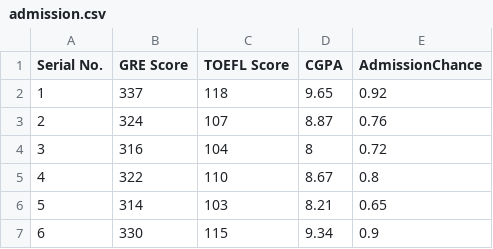
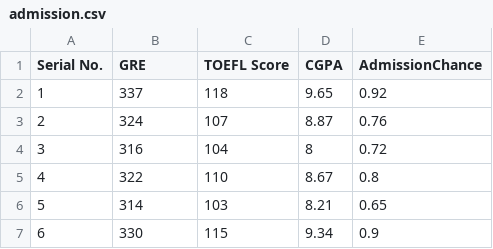
Before and after one commit to aipractical/dataset, a CSV file: admission.csv, drawn as a sheet; only a part is shown.

Commit message:
Update admission.csv

```diff
--- a/admission.csv
+++ b/admission.csv
@@ -1,2 +1,2 @@
-Serial No.,GRE Score,TOEFL Score,CGPA,AdmissionChance
+Serial No.,GRE,TOEFL Score,CGPA,AdmissionChance
 1,337,118,9.65,0.92
```
